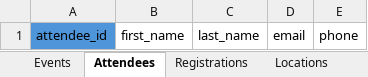
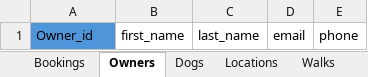
Before and after one commit to PGHollo/W2_Workshop, an Excel workbook: Green-Holloway_Ex3A_tables.xlsx, sheet Owners, drawn as a sheet; values as stored, in another font and other column widths than the file's, no borders; the diff names each change by its address in the sheet, - before the commit and + after, or states it on an @@ line.

```diff
--- a/Green-Holloway_Ex3A_tables.xlsx (sheet Owners)
+++ b/Green-Holloway_Ex3A_tables.xlsx (sheet Owners)
-sheet tab: Events
+sheet tab: Bookings
-sheet tab: Attendees
+sheet tab: Owners
-sheet tab: Registrations
+sheet tab: Dogs
+sheet tab: Walks
-A1: attendee_id
+A1: Owner_id
```
Also changed, not shown: sheet Dogs, sheet Locations, sheet Bookings, 1 other file.
